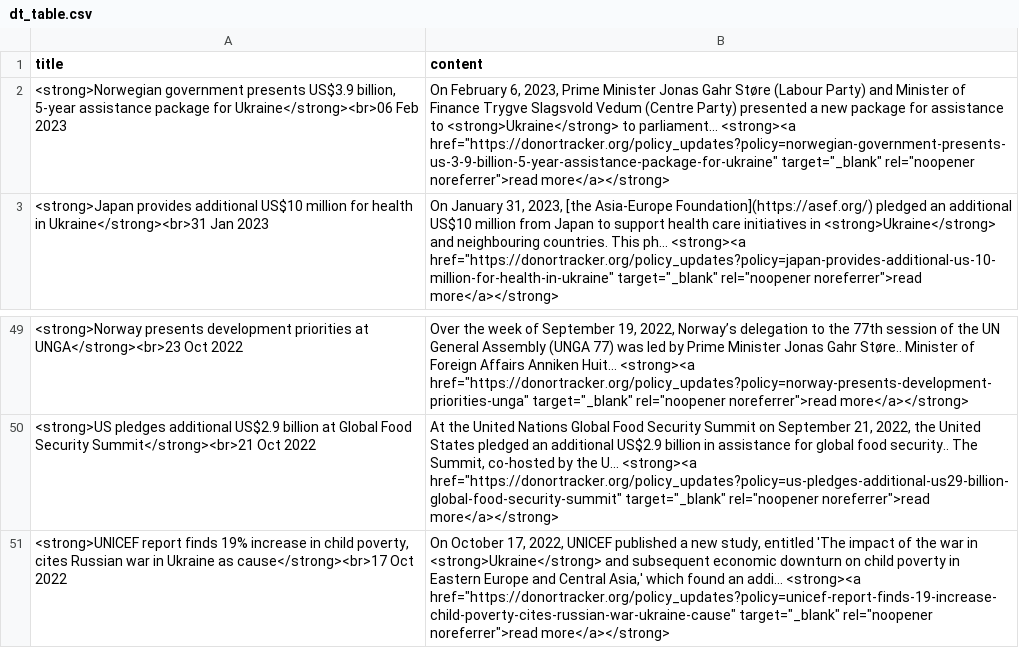
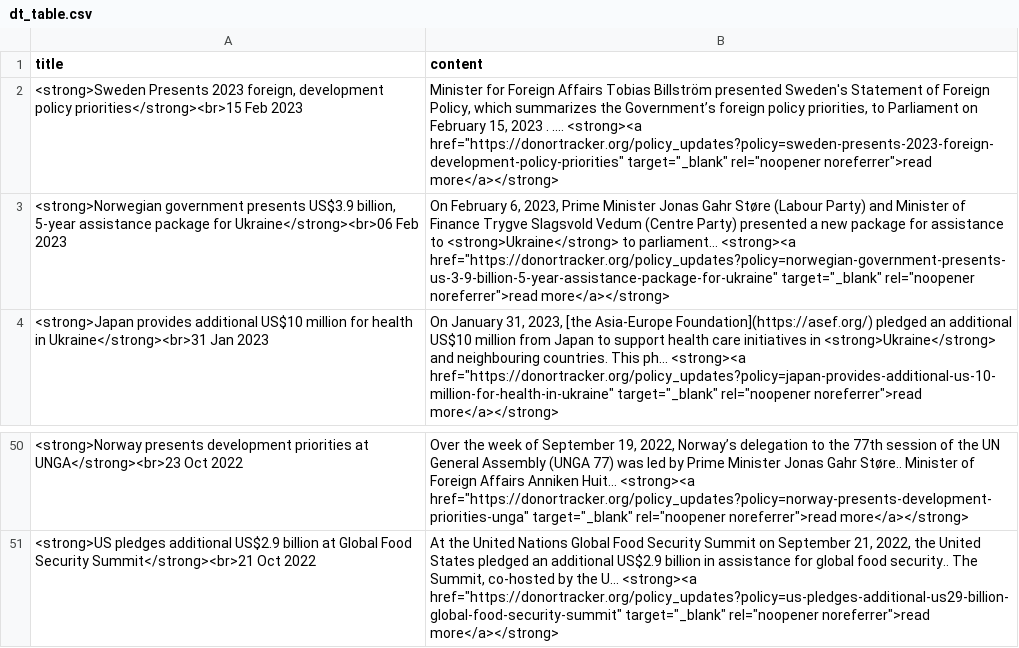
Before and after one commit to ONEcampaign/ukraine_oda_tracker, a CSV file: output/dt_table.csv, drawn as a sheet; only a part is shown, gaps mark what is left out.

```diff
--- a/output/dt_table.csv
+++ b/output/dt_table.csv
@@ -1,2 +1,3 @@
 title,content
+"<strong>Sweden Presents 2023 foreign, development policy priorities</strong><br>15 Feb 2023","Minister for Foreign Affairs Tobias Billström presented Sweden's Statement of Foreign Policy, which summarizes the Government’s foreign policy priorities, to Parliament on February 15, 2023  .  .... <strong><a href=""https://donortracker.org/policy_updates?policy=sweden-presents-2023-foreign-development-policy-priorities"" target=""_blank"" rel=""noopener noreferrer"">read more</a></strong>"
 "<strong>Norwegian government presents US$3.9 billion, 5-year assistance package for Ukraine</strong><br>06 Feb 2023","On February 6, 2023, Prime Minister Jonas Gahr Støre (Labour Party) and Minister of Finance Trygve Slagsvold Vedum (Centre Party) presented a new package for assistance to <strong>Ukraine</strong> to parliament... <strong><a href=""https://donortracker.org/policy_updates?policy=norwegian-government-presents-us-3-9-billion-5-year-assistance-package-for-ukraine"" target=""_blank"" rel=""noopener noreferrer"">read more</a></strong>"
@@ -50,2 +51 @@ title,content
 <strong>US pledges additional US$2.9 billion at Global Food Security Summit</strong><br>21 Oct 2022,"At the United Nations Global Food Security Summit on September 21, 2022, the United States pledged an additional US$2.9 billion in assistance for global food security.. The Summit, co-hosted by the U... <strong><a href=""https://donortracker.org/policy_updates?policy=us-pledges-additional-us29-billion-global-food-security-summit"" target=""_blank"" rel=""noopener noreferrer"">read more</a></strong>"
-"<strong>UNICEF report finds 19% increase in child poverty, cites Russian war in Ukraine as cause</strong><br>17 Oct 2022","On October 17, 2022, UNICEF published a new study, entitled 'The impact of the war in <strong>Ukraine</strong> and subsequent economic downturn on child poverty in Eastern Europe and Central Asia,' which found an addi... <strong><a href=""https://donortracker.org/policy_updates?policy=unicef-report-finds-19-increase-child-poverty-cites-russian-war-ukraine-cause"" target=""_blank"" rel=""noopener noreferrer"">read more</a></strong>"
```
Also changed, not shown: output/hcr_data.csv, output/idrc_over_time_constant.csv, 3 other files.
